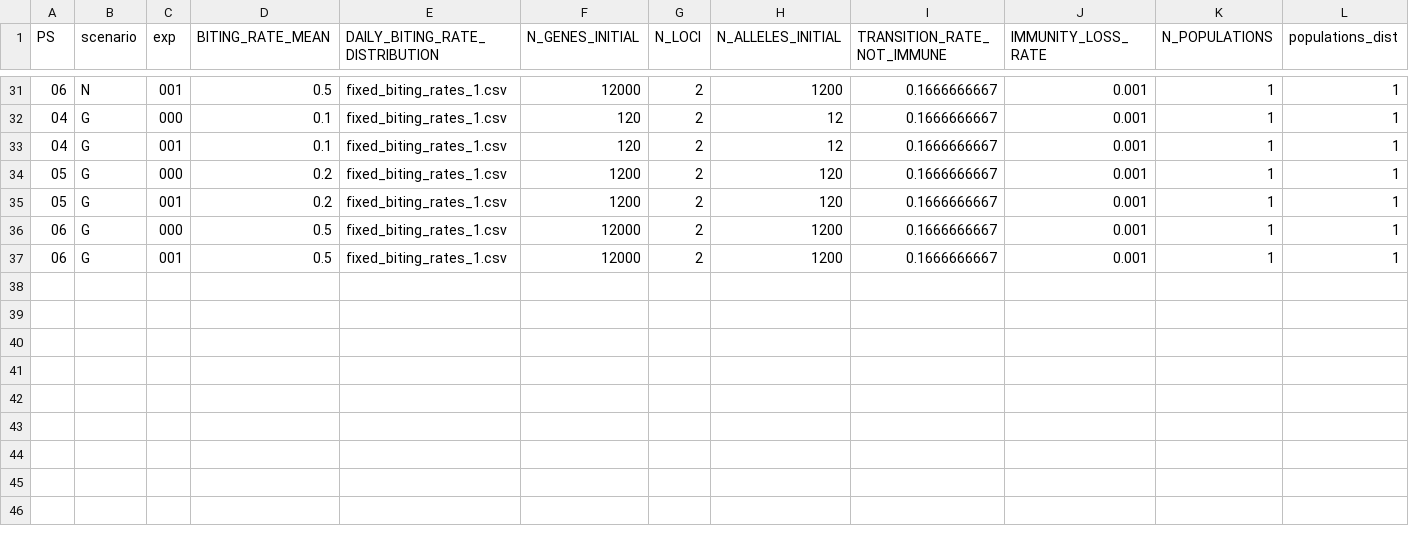
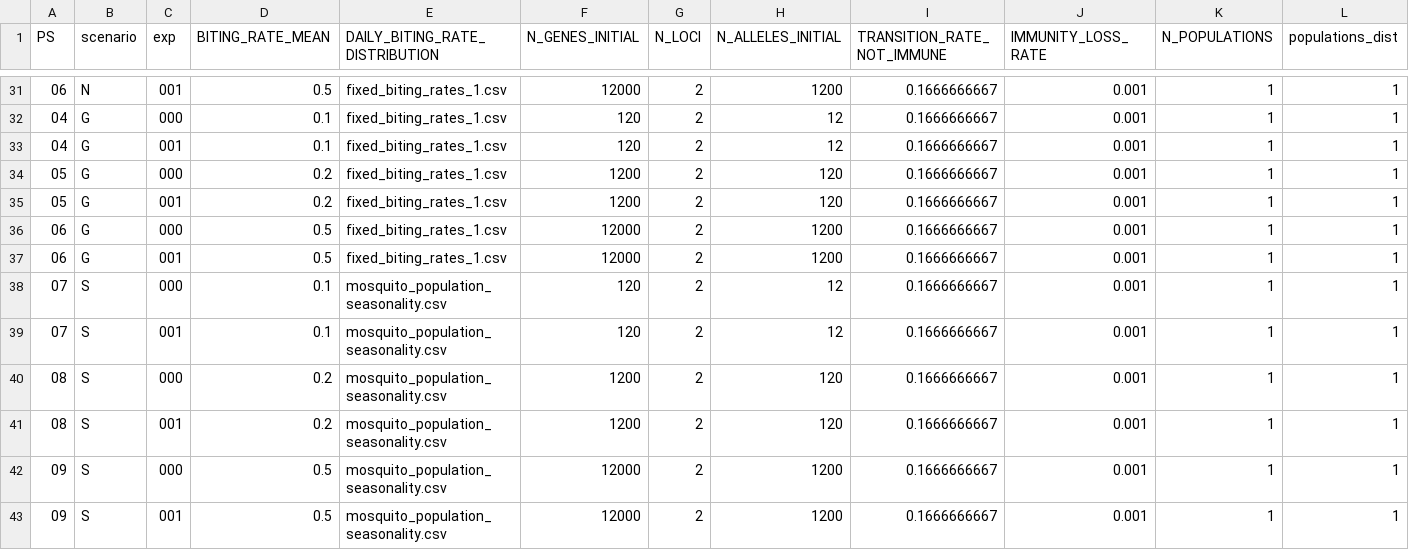
Before and after one commit to pascualgroup/malaria_interventions, a CSV file: PLOS_Biol_design.csv, drawn as a sheet; only a part is shown, gaps mark what is left out; rows hold the shown columns only; the diff names each change by its address in the sheet, - before the commit and + after, or states it on an @@ line.

Commit message:
Update PLOS_Biol_design.csv
Added sesonality scenarios

```diff
--- a/PLOS_Biol_design.csv
+++ b/PLOS_Biol_design.csv
+row 38: 07 | S | 000 | 0.1 | mosquito_population_seasonality.csv | 120 | 2 | 12 | 0.1666666667 | 0.001 | 1 | 1
+row 39: 07 | S | 001 | 0.1 | mosquito_population_seasonality.csv | 120 | 2 | 12 | 0.1666666667 | 0.001 | 1 | 1
+row 40: 08 | S | 000 | 0.2 | mosquito_population_seasonality.csv | 1200 | 2 | 120 | 0.1666666667 | 0.001 | 1 | 1
+row 41: 08 | S | 001 | 0.2 | mosquito_population_seasonality.csv | 1200 | 2 | 120 | 0.1666666667 | 0.001 | 1 | 1
+row 42: 09 | S | 000 | 0.5 | mosquito_population_seasonality.csv | 12000 | 2 | 1200 | 0.1666666667 | 0.001 | 1 | 1
+row 43: 09 | S | 001 | 0.5 | mosquito_population_seasonality.csv | 12000 | 2 | 1200 | 0.1666666667 | 0.001 | 1 | 1
```
